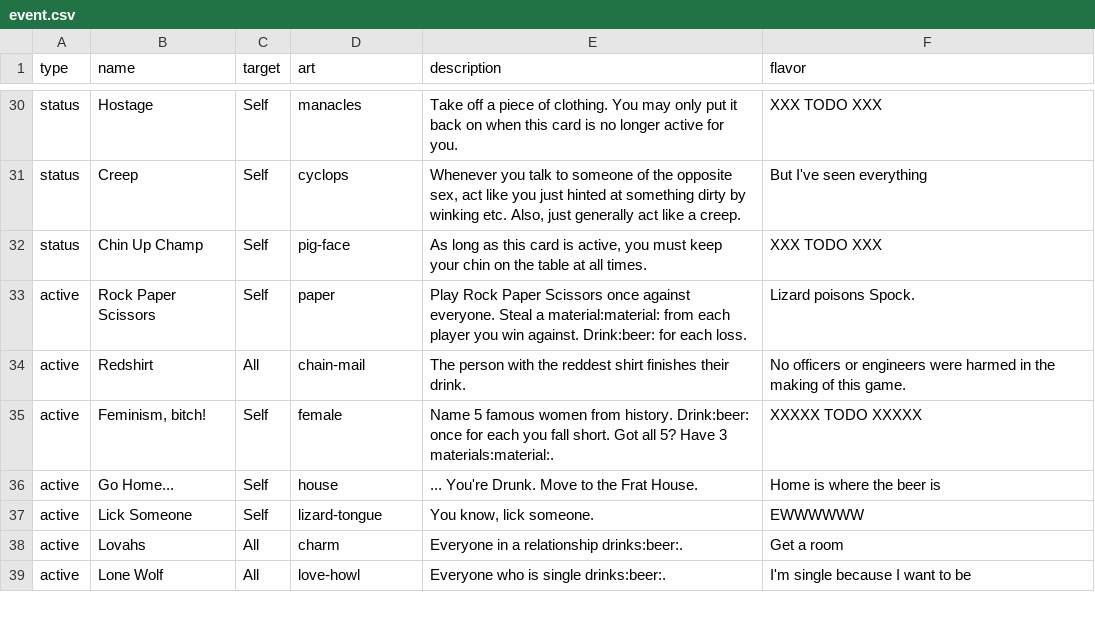
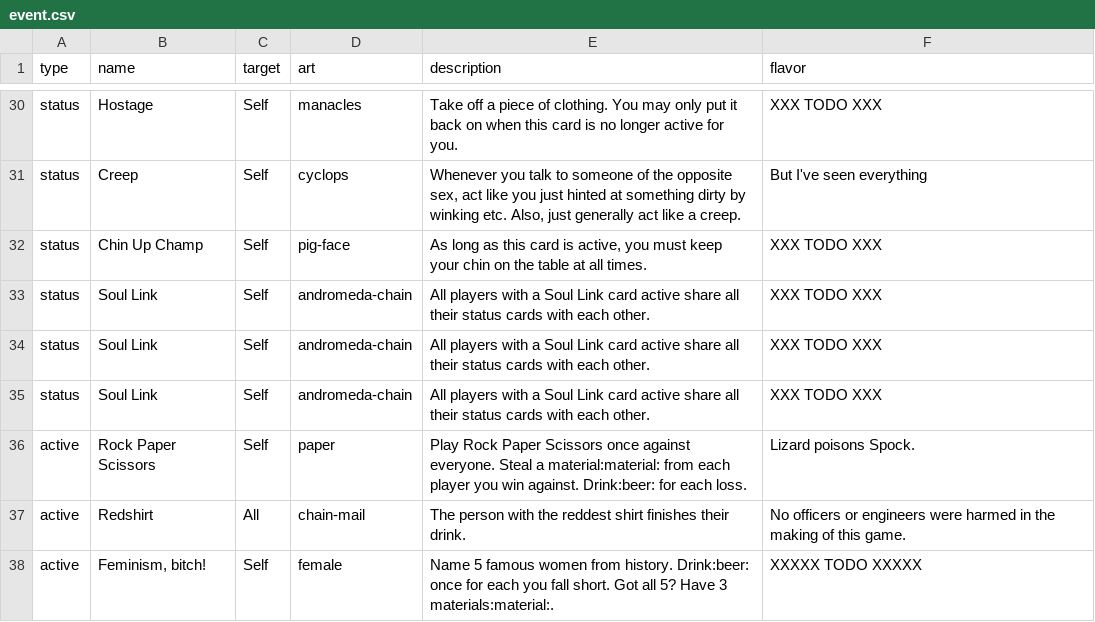
Before and after one commit to Qgel/FratAttack, a CSV file: cards/data/event.csv, drawn as a sheet; only a part is shown, gaps mark what is left out; the shorter side is filled out with more unchanged rows; the diff names each change by its address in the sheet, - before the commit and + after, or states it on an @@ line.

Commit message:
Added 'Soul Link' card

```diff
--- a/cards/data/event.csv
+++ b/cards/data/event.csv
+row 33: status | Soul Link | Self | andromeda-chain | All players with a Soul Link card active share all their status cards with each other. | XXX TODO XXX
+row 34: status | Soul Link | Self | andromeda-chain | All players with a Soul Link card active share all their status cards with each other. | XXX TODO XXX
+row 35: status | Soul Link | Self | andromeda-chain | All players with a Soul Link card active share all their status cards with each other. | XXX TODO XXX
```
